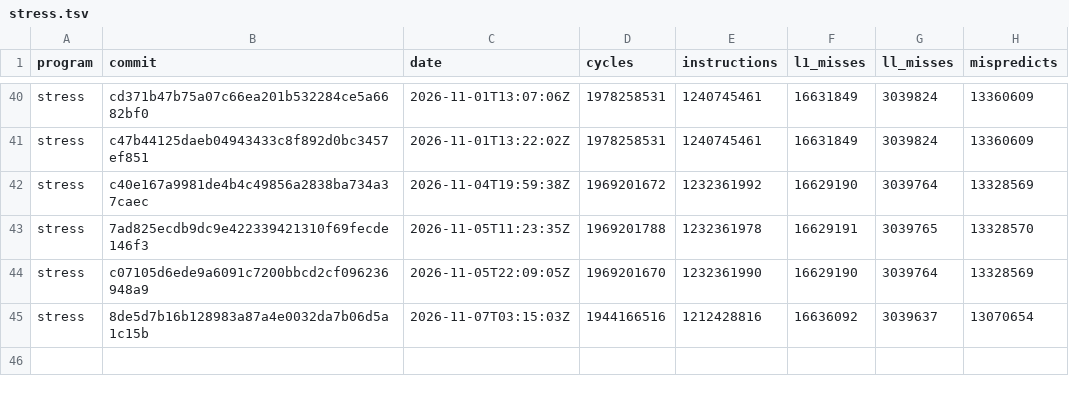
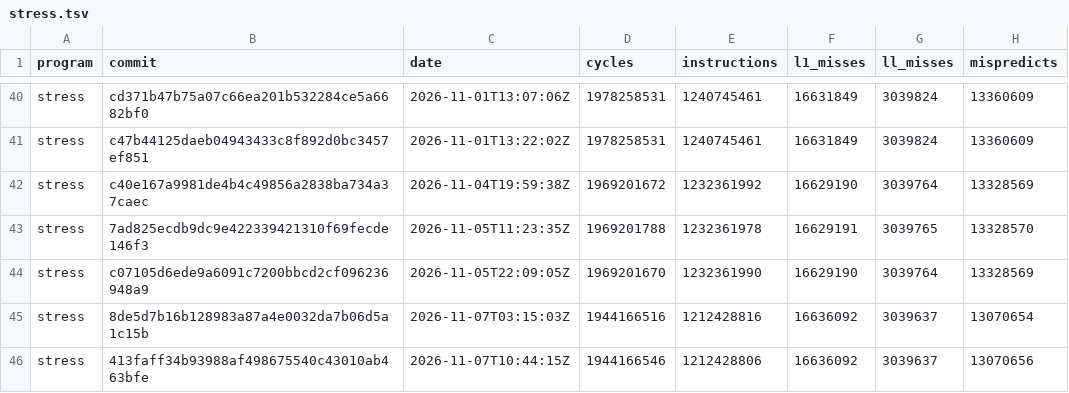
Before and after one commit to zane-lang/compiler, a TSV file: stress.tsv, drawn as a sheet; only a part is shown, gaps mark what is left out.

```diff
--- a/stress.tsv
+++ b/stress.tsv
@@ -45 +45,2 @@ stress	c07105d6ede9a6091c7200bbcd2cf096236948a9	2026-11-05T22:09:05Z	1969201670
 stress	8de5d7b16b128983a87a4e0032da7b06d5a1c15b	2026-11-07T03:15:03Z	1944166516	1212428816	16636092	3039637	13070654
+stress	413faff34b93988af498675540c43010ab463bfe	2026-11-07T10:44:15Z	1944166546	1212428806	16636092	3039637	13070656
```
Also changed, not shown: latest.tsv, stress-plain.tsv, 1 other file.
